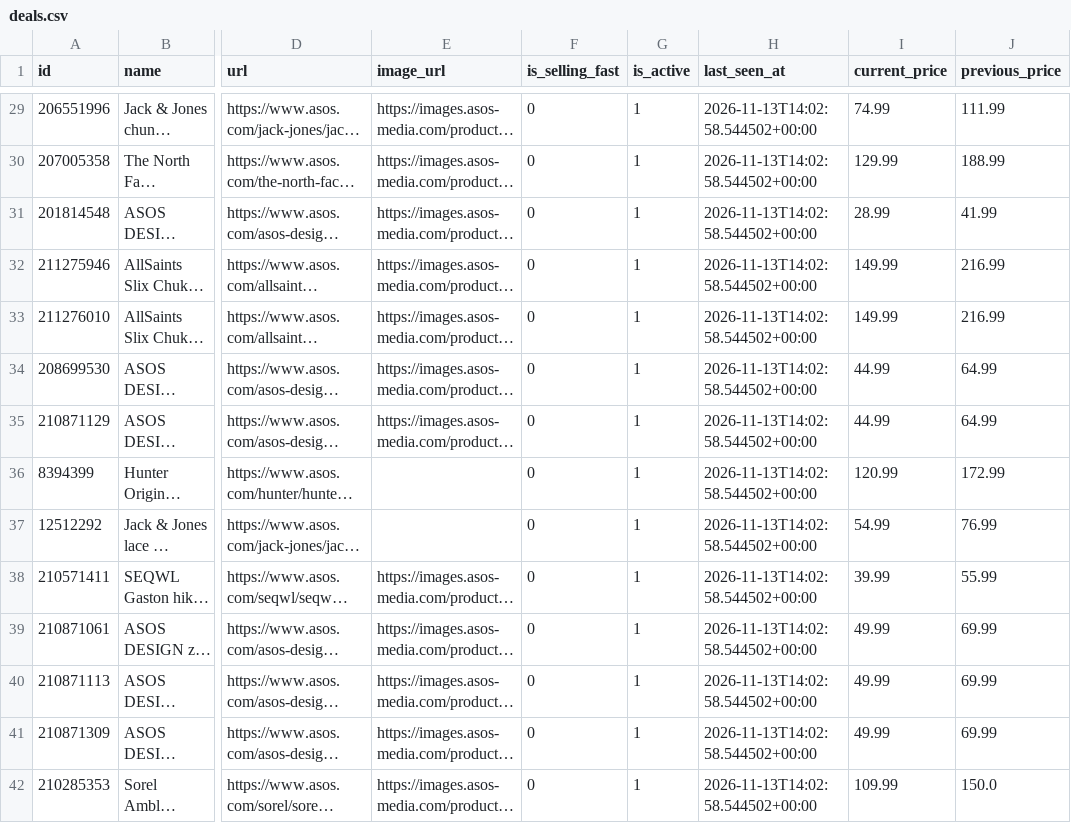
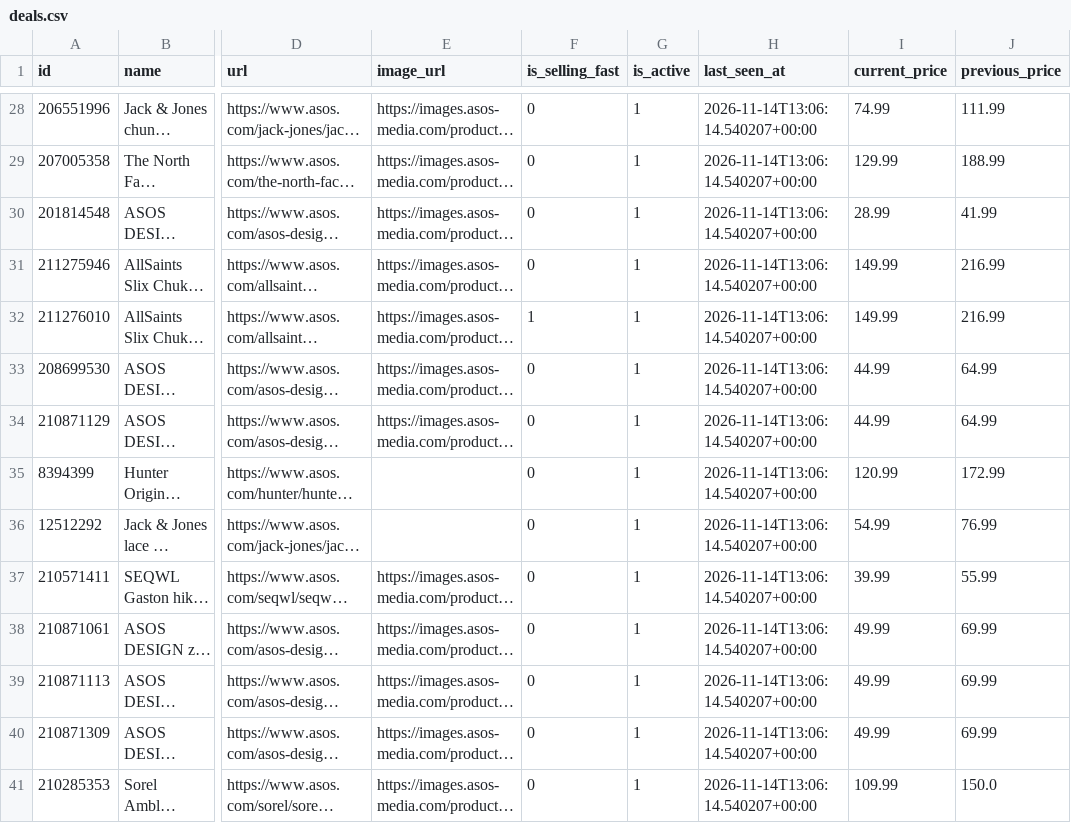
Before and after one commit to Doginnet/asos-store-scraper, a CSV file: data/samples/boots/deals.csv, drawn as a sheet; only a part is shown, gaps mark what is left out; long unchanged cells end in …; addresses are those after the commit; the diff covers the shown part only; the diff names each change by its address in the sheet, - before the commit and + after, or states it on an @@ line.

```diff
--- a/data/samples/boots/deals.csv
+++ b/data/samples/boots/deals.csv
-H28:H41 (last_seen_at): 2026-11-13T14:02:58.544502+00:00
+H28:H41 (last_seen_at): 2026-11-14T13:06:14.540207+00:00
-F32 (is_selling_fast): 0
+F32 (is_selling_fast): 1
```
Also changed, not shown: 1 added row, 3 removed rows and 72 edited cells elsewhere in this file, data/samples/accessories/products.csv, data/samples/boots/products.csv, 50 other files.
